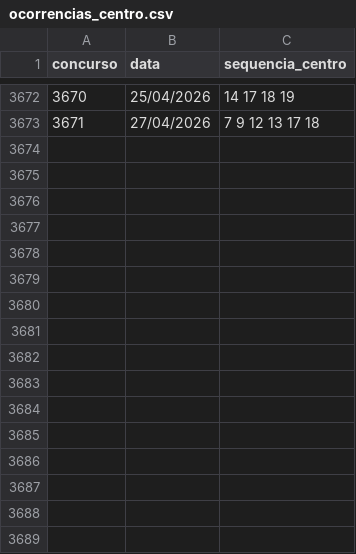
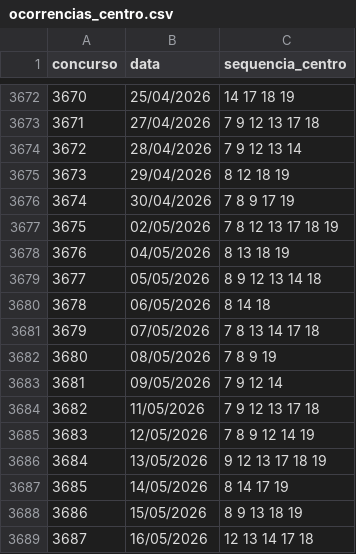
Before and after one commit to carlos-gonc4lves/lotofoco-dados, a CSV file: ocorrencias_centro.csv, drawn as a sheet; only a part is shown, gaps mark what is left out; the diff names each change by its address in the sheet, - before the commit and + after, or states it on an @@ line.

```diff
--- a/ocorrencias_centro.csv
+++ b/ocorrencias_centro.csv
+row 3674: 3672 | 28/04/2026 | 7 9 12 13 14
+row 3675: 3673 | 29/04/2026 | 8 12 18 19
+row 3676: 3674 | 30/04/2026 | 7 8 9 17 19
+row 3677: 3675 | 02/05/2026 | 7 8 12 13 17 18 19
+row 3678: 3676 | 04/05/2026 | 8 13 18 19
+row 3679: 3677 | 05/05/2026 | 8 9 12 13 14 18
+row 3680: 3678 | 06/05/2026 | 8 14 18
+row 3681: 3679 | 07/05/2026 | 7 8 13 14 17 18
+row 3682: 3680 | 08/05/2026 | 7 8 9 19
+row 3683: 3681 | 09/05/2026 | 7 9 12 14
+row 3684: 3682 | 11/05/2026 | 7 9 12 13 17 18
+row 3685: 3683 | 12/05/2026 | 7 8 9 12 14 19
+row 3686: 3684 | 13/05/2026 | 9 12 13 17 18 19
+row 3687: 3685 | 14/05/2026 | 8 14 17 19
+row 3688: 3686 | 15/05/2026 | 8 9 13 18 19
+row 3689: 3687 | 16/05/2026 | 12 13 14 17 18
```
Also changed, not shown: frequencia_centro.csv.
